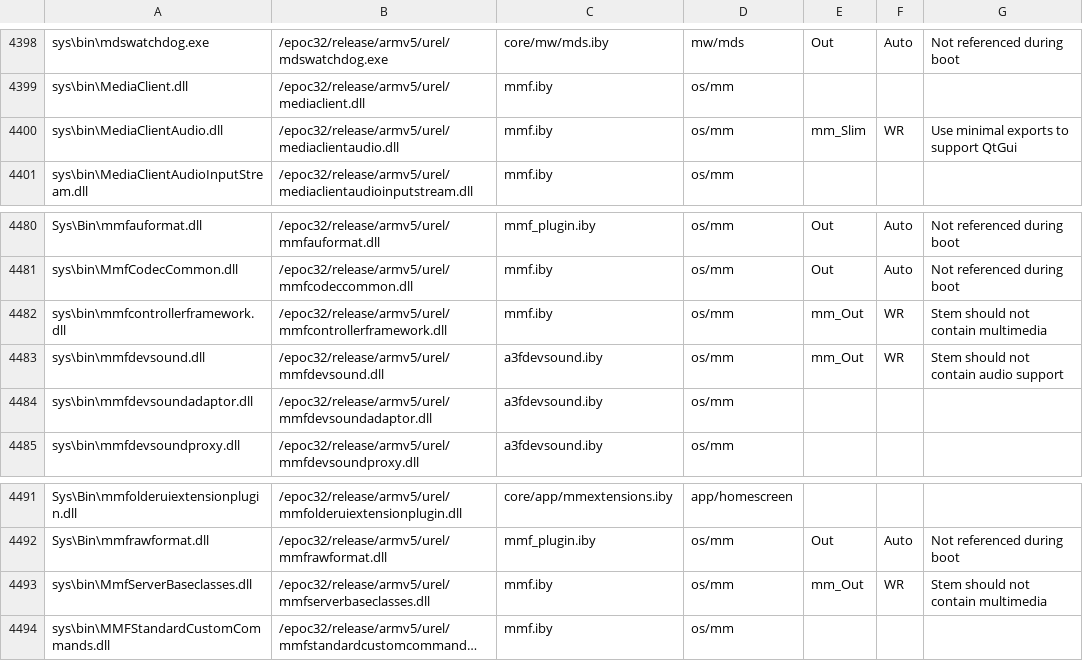
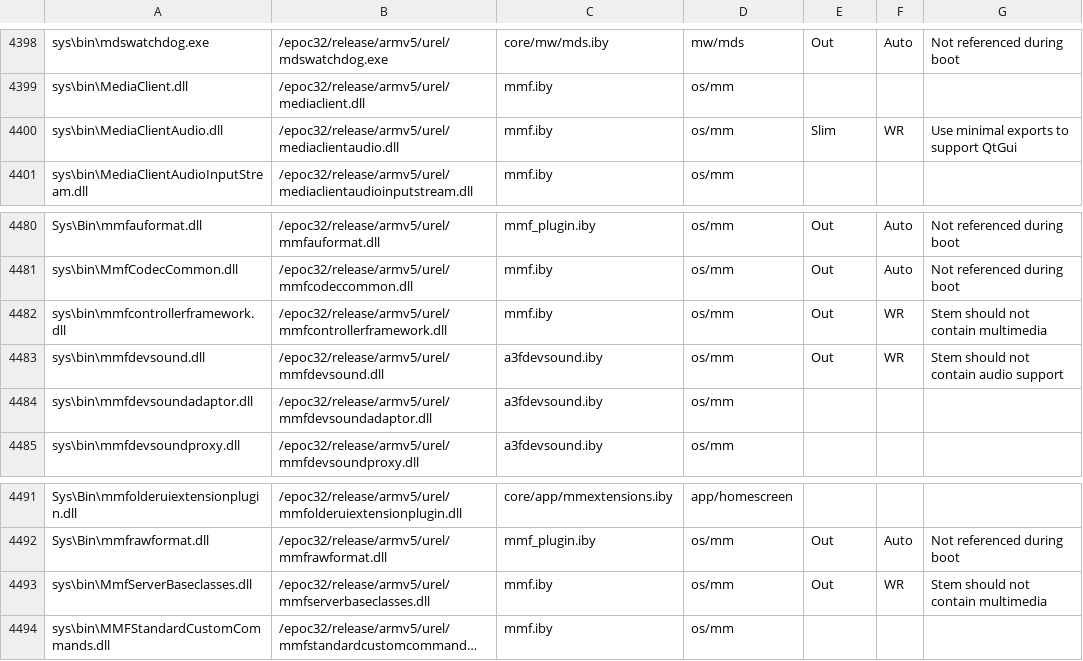
Before and after one commit to wannaphong/symbian-incubation-projects.fcl-stemkit, a CSV file: syborg_stem/rom_content.csv, drawn as a sheet; only a part is shown, gaps mark what is left out; long unchanged cells end in …; the diff names each change by its address in the sheet, - before the commit and + after, or states it on an @@ line.

Commit message:
Update stem_rom.oby and rom_content.csv to remove multimedia Also removed spurious Phonebook2_reg.rsc file which causes PhoneBook to appear in the matrix menu

```diff
--- a/syborg_stem/rom_content.csv
+++ b/syborg_stem/rom_content.csv
-E4400: mm_Slim
+E4400: Slim
-E4482:E4483: mm_Out
+E4482:E4483: Out
-E4493: mm_Out
+E4493: Out
```
Also changed, not shown: 1 other file.
